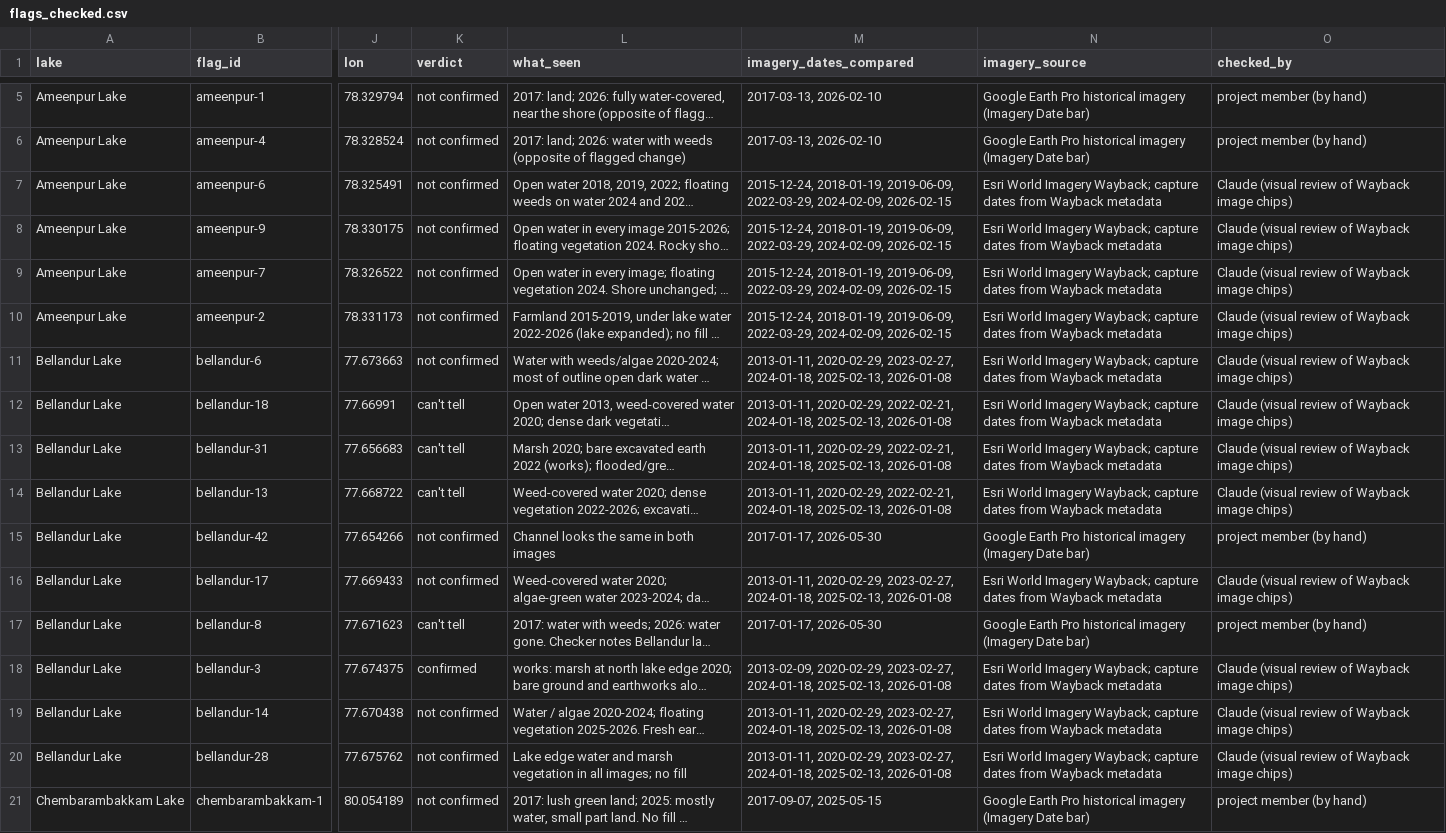
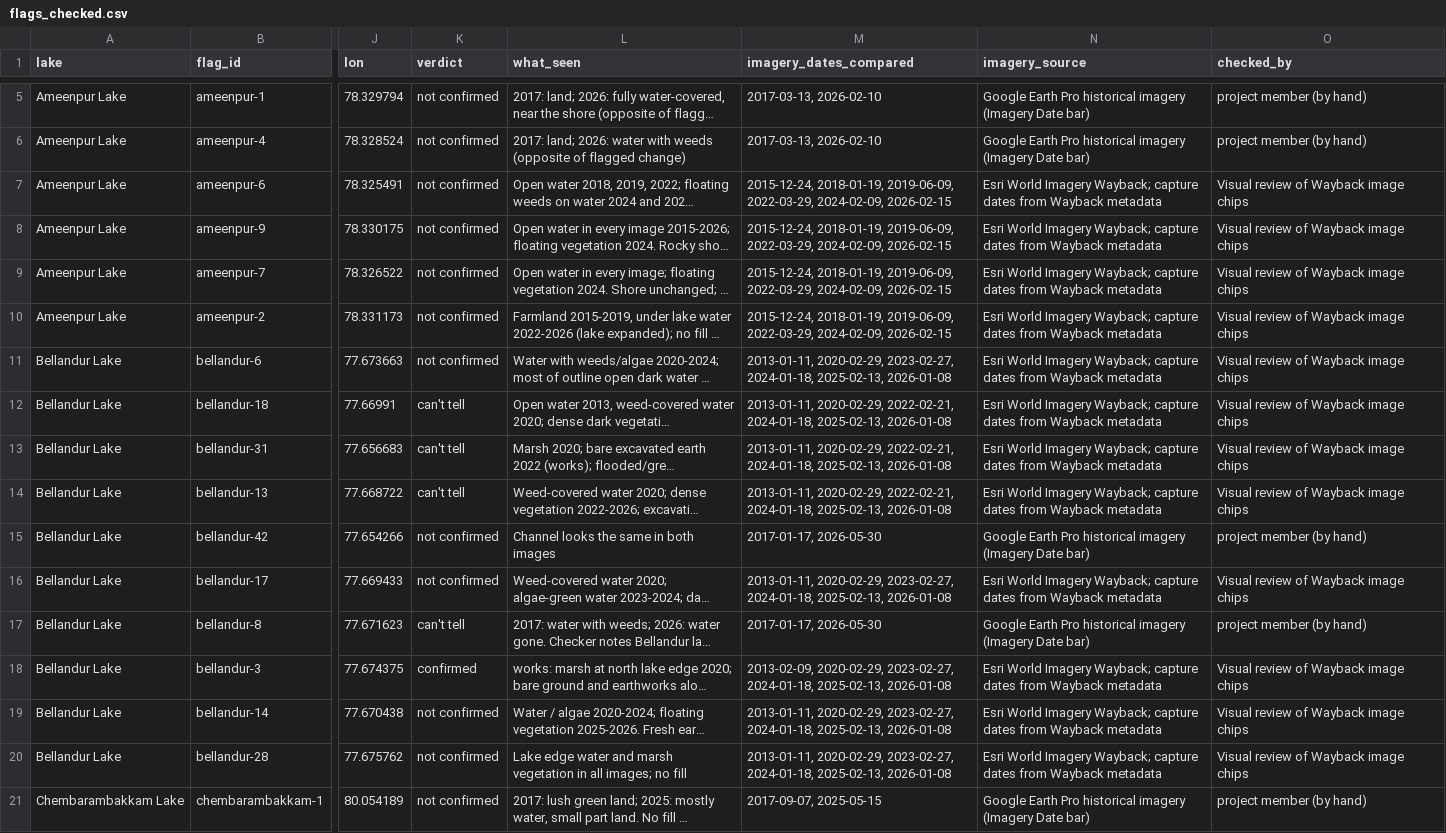
Before and after one commit to abhishiv17/JalRekha, a CSV file: research/flags_checked.csv, drawn as a sheet; only a part is shown, gaps mark what is left out; long unchanged cells end in …; the diff covers the shown part only; the diff names each change by its address in the sheet, - before the commit and + after, or states it on an @@ line.

Commit message:
README: every feature with screenshots, Plot Check step by step; neutral wording in flag checks

```diff
--- a/research/flags_checked.csv
+++ b/research/flags_checked.csv
-O7:O14 (checked_by): Claude (visual review of Wayback image chips)
+O7:O14 (checked_by): Visual review of Wayback image chips
-O16 (checked_by): Claude (visual review of Wayback image chips)
+O16 (checked_by): Visual review of Wayback image chips
-O18:O20 (checked_by): Claude (visual review of Wayback image chips)
+O18:O20 (checked_by): Visual review of Wayback image chips
```
Also changed, not shown: 23 edited cells elsewhere in this file, 22 other files.
